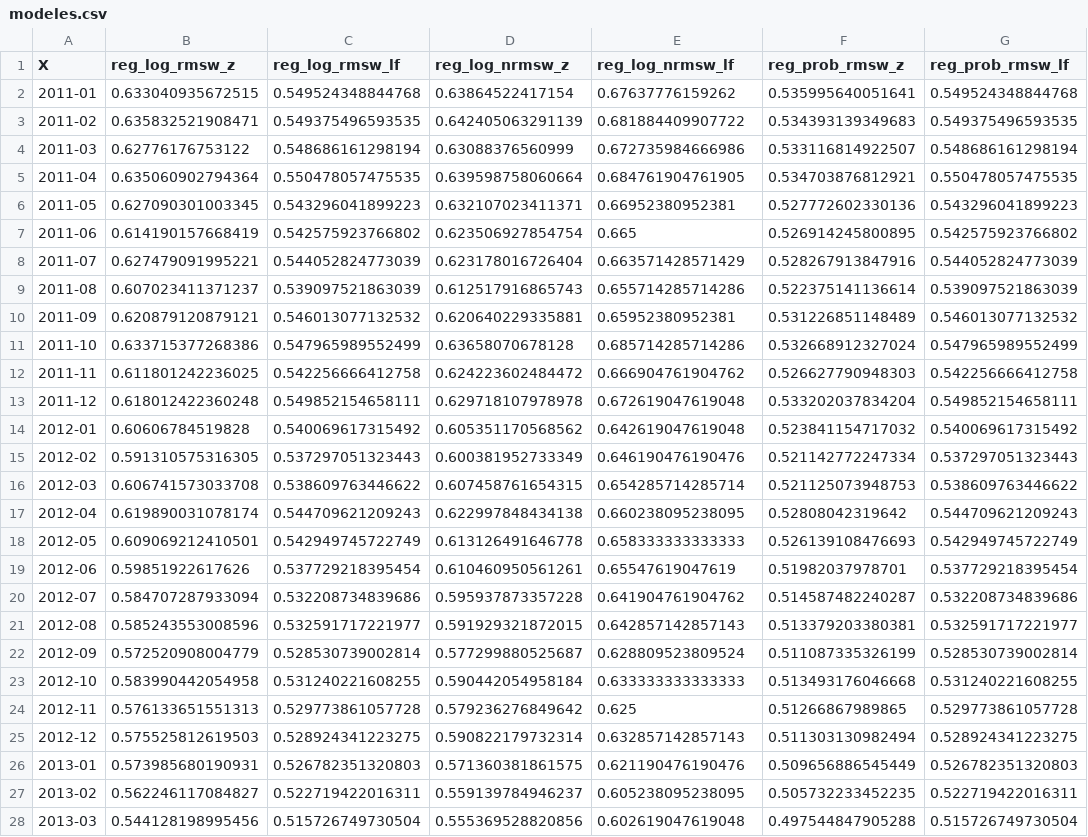
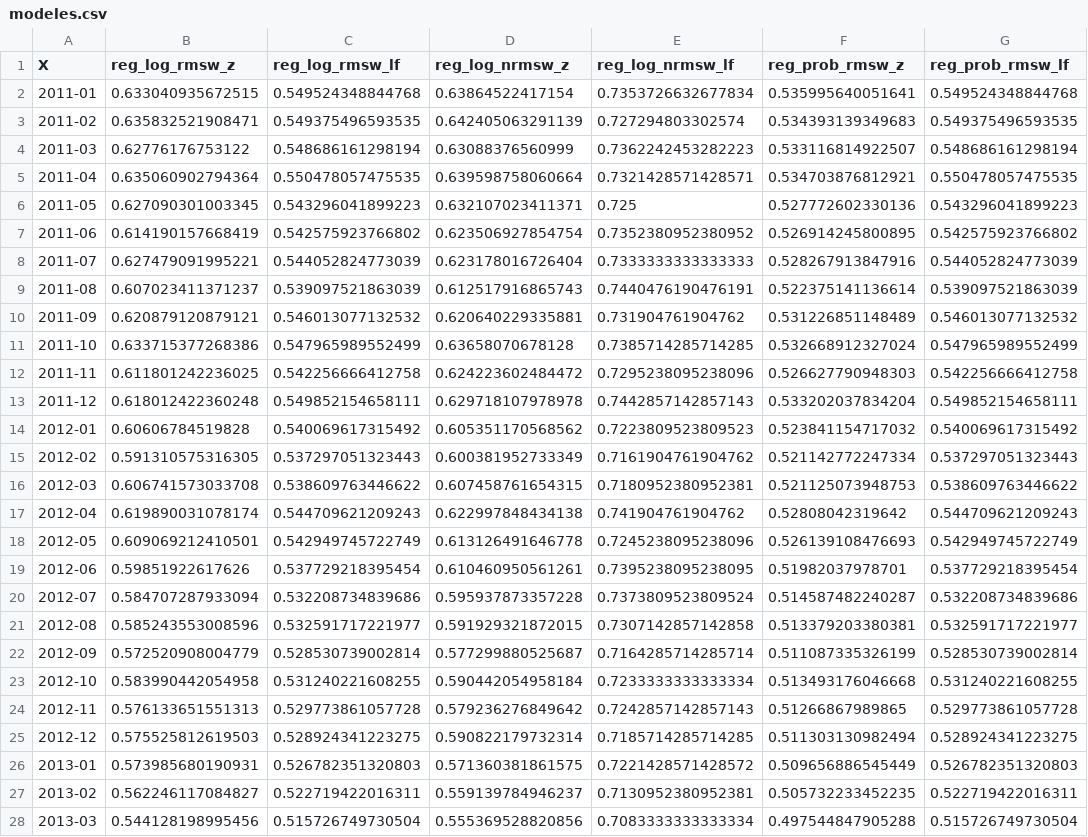
Before and after one commit to ARKEnsae/TweetEmbedding, a CSV file: data_bis/modeles.csv, drawn as a sheet; only a part is shown; the diff covers the shown part only; the diff names each change by its address in the sheet, - before the commit and + after, or states it on an @@ line.

```diff
--- a/data_bis/modeles.csv
+++ b/data_bis/modeles.csv
-E2 (reg_log_nrmsw_lf): 0.67637776159262
+E2 (reg_log_nrmsw_lf): 0.7353726632677834
-E3 (reg_log_nrmsw_lf): 0.681884409907722
+E3 (reg_log_nrmsw_lf): 0.727294803302574
-E4 (reg_log_nrmsw_lf): 0.672735984666986
+E4 (reg_log_nrmsw_lf): 0.7362242453282223
-E5 (reg_log_nrmsw_lf): 0.684761904761905
+E5 (reg_log_nrmsw_lf): 0.7321428571428571
-E6 (reg_log_nrmsw_lf): 0.66952380952381
+E6 (reg_log_nrmsw_lf): 0.725
-E7 (reg_log_nrmsw_lf): 0.665
+E7 (reg_log_nrmsw_lf): 0.7352380952380952
-E8 (reg_log_nrmsw_lf): 0.663571428571429
+E8 (reg_log_nrmsw_lf): 0.7333333333333333
-E9 (reg_log_nrmsw_lf): 0.655714285714286
+E9 (reg_log_nrmsw_lf): 0.7440476190476191
-E10 (reg_log_nrmsw_lf): 0.65952380952381
+E10 (reg_log_nrmsw_lf): 0.731904761904762
-E11 (reg_log_nrmsw_lf): 0.685714285714286
+E11 (reg_log_nrmsw_lf): 0.7385714285714285
-E12 (reg_log_nrmsw_lf): 0.666904761904762
+E12 (reg_log_nrmsw_lf): 0.7295238095238096
-E13 (reg_log_nrmsw_lf): 0.672619047619048
+E13 (reg_log_nrmsw_lf): 0.7442857142857143
-E14 (reg_log_nrmsw_lf): 0.642619047619048
+E14 (reg_log_nrmsw_lf): 0.7223809523809523
-E15 (reg_log_nrmsw_lf): 0.646190476190476
+E15 (reg_log_nrmsw_lf): 0.7161904761904762
-E16 (reg_log_nrmsw_lf): 0.654285714285714
+E16 (reg_log_nrmsw_lf): 0.7180952380952381
-E17 (reg_log_nrmsw_lf): 0.660238095238095
+E17 (reg_log_nrmsw_lf): 0.741904761904762
-E18 (reg_log_nrmsw_lf): 0.658333333333333
+E18 (reg_log_nrmsw_lf): 0.7245238095238096
-E19 (reg_log_nrmsw_lf): 0.65547619047619
+E19 (reg_log_nrmsw_lf): 0.7395238095238095
-E20 (reg_log_nrmsw_lf): 0.641904761904762
+E20 (reg_log_nrmsw_lf): 0.7373809523809524
-E21 (reg_log_nrmsw_lf): 0.642857142857143
+E21 (reg_log_nrmsw_lf): 0.7307142857142858
-E22 (reg_log_nrmsw_lf): 0.628809523809524
+E22 (reg_log_nrmsw_lf): 0.7164285714285714
-E23 (reg_log_nrmsw_lf): 0.633333333333333
+E23 (reg_log_nrmsw_lf): 0.7233333333333334
-E24 (reg_log_nrmsw_lf): 0.625
+E24 (reg_log_nrmsw_lf): 0.7242857142857143
-E25 (reg_log_nrmsw_lf): 0.632857142857143
+E25 (reg_log_nrmsw_lf): 0.7185714285714285
-E26 (reg_log_nrmsw_lf): 0.621190476190476
+E26 (reg_log_nrmsw_lf): 0.7221428571428572
-E27 (reg_log_nrmsw_lf): 0.605238095238095
+E27 (reg_log_nrmsw_lf): 0.7130952380952381
-E28 (reg_log_nrmsw_lf): 0.602619047619048
+E28 (reg_log_nrmsw_lf): 0.7083333333333334
```
Also changed, not shown: 69 edited cells elsewhere in this file, 12 other files.
